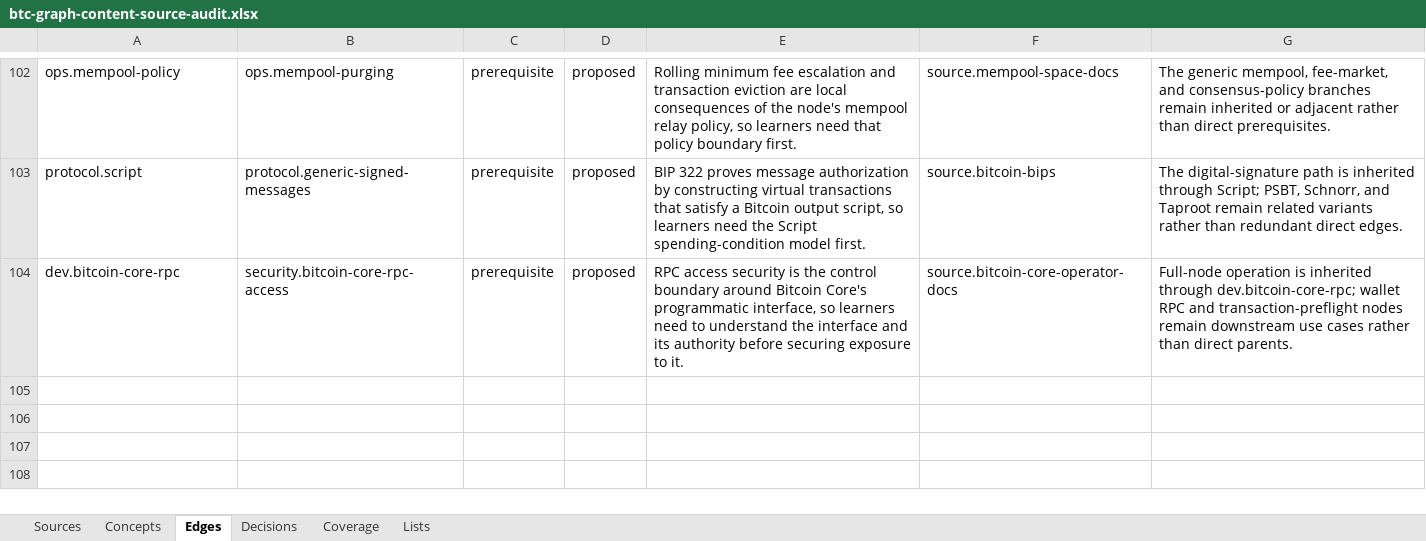
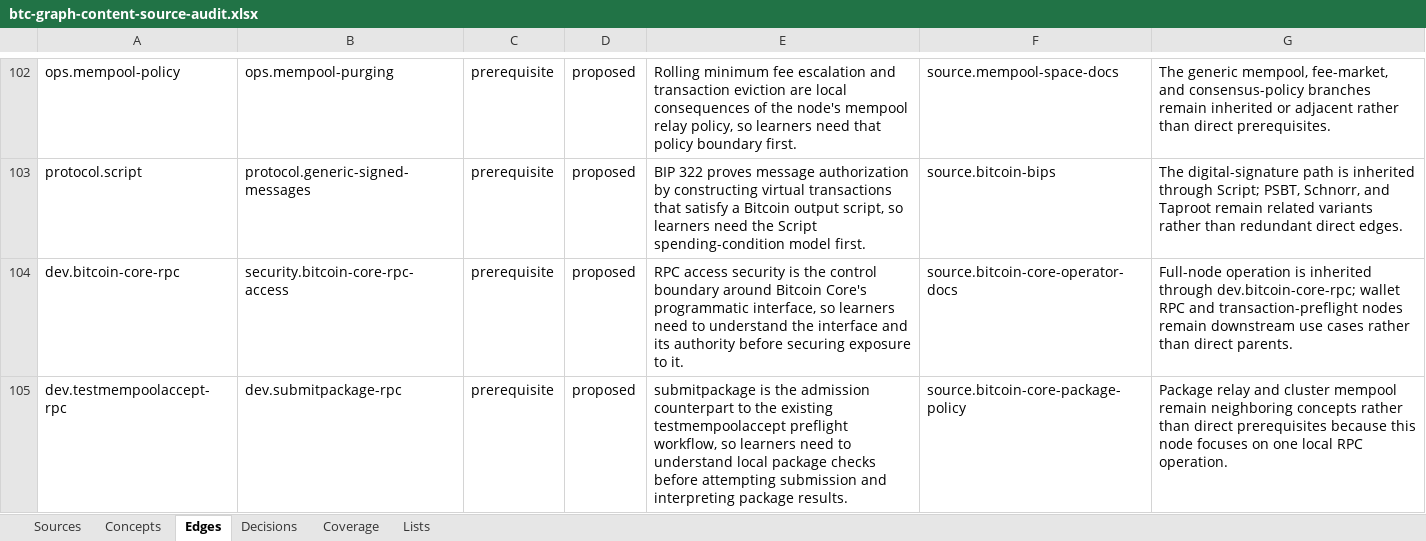
Before and after one commit to brenorb/btc-graph, an Excel workbook: outputs/content-source-audit/btc-graph-content-source-audit.xlsx, sheet Edges, drawn as a sheet; only a part is shown, gaps mark what is left out; values as stored, in another font and other column widths than the file's, no borders; the diff names each change by its address in the sheet, - before the commit and + after, or states it on an @@ line.

Commit message:
feat: add submitpackage RPC

```diff
--- a/outputs/content-source-audit/btc-graph-content-source-audit.xlsx (sheet Edges)
+++ b/outputs/content-source-audit/btc-graph-content-source-audit.xlsx (sheet Edges)
+row 105: dev.testmempoolaccept-rpc | dev.submitpackage-rpc | prerequisite | proposed | submitpackage is the admission counterpart to the existing testmempoolaccept preflight workflow, so learners need to understand local package checks before attempting submission and interpreting package results. | source.bitcoin-core-package-policy | Package relay and cluster mempool remain neighboring concepts rather than direct prerequisites because this node focuses on one local RPC operation.
```
Also changed, not shown: sheet Concepts, sheet Sources, sheet Decisions, sheet Coverage, 7 other files.
